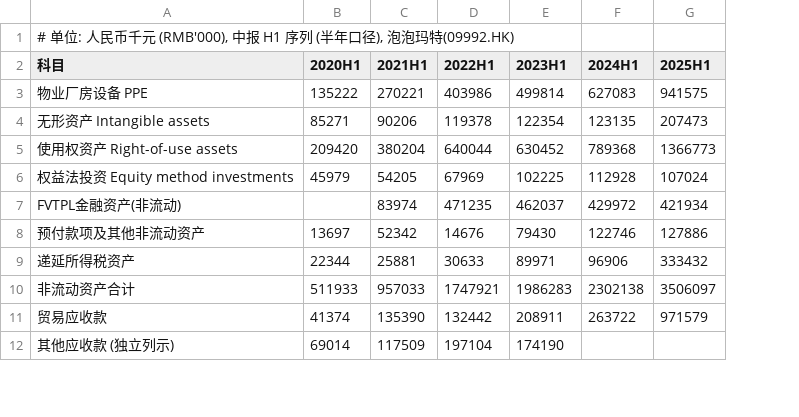
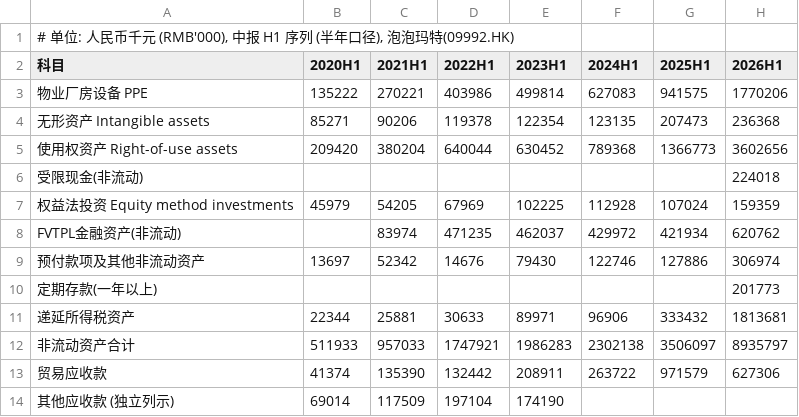
Before and after one commit to opings/investor-analyzer, a CSV file: finance/泡泡玛特/财务数据/资产负债表-H1.csv, drawn as a sheet; only a part is shown; addresses are those after the commit; the diff names each change by its address in the sheet, - before the commit and + after, or states it on an @@ line.

```diff
--- a/finance/泡泡玛特/财务数据/资产负债表-H1.csv
+++ b/finance/泡泡玛特/财务数据/资产负债表-H1.csv
+column H (2026H1), rows 3-5: 1770206 | 236368 | 3602656; rows 7-9: 159359 | 620762 | 306974; rows 11-13: 1813681 | 8935797 | 627306
+row 6: 受限现金(非流动) |  |  |  |  |  |  | 224018
+row 10: 定期存款(一年以上) |  |  |  |  |  |  | 201773
```
Also changed, not shown: finance/泡泡玛特/财务数据/利润表-H1.csv, finance/泡泡玛特/财务数据/现金流量表-H1.csv, 12 other files.
